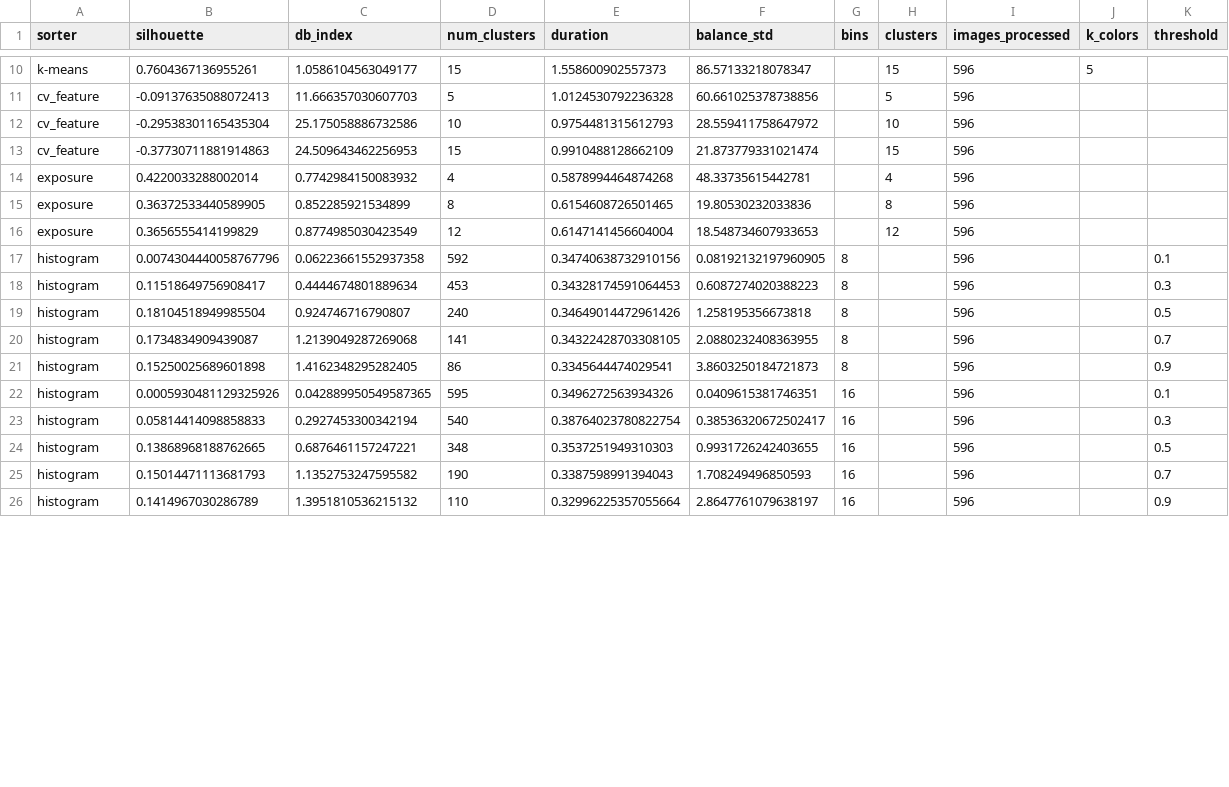
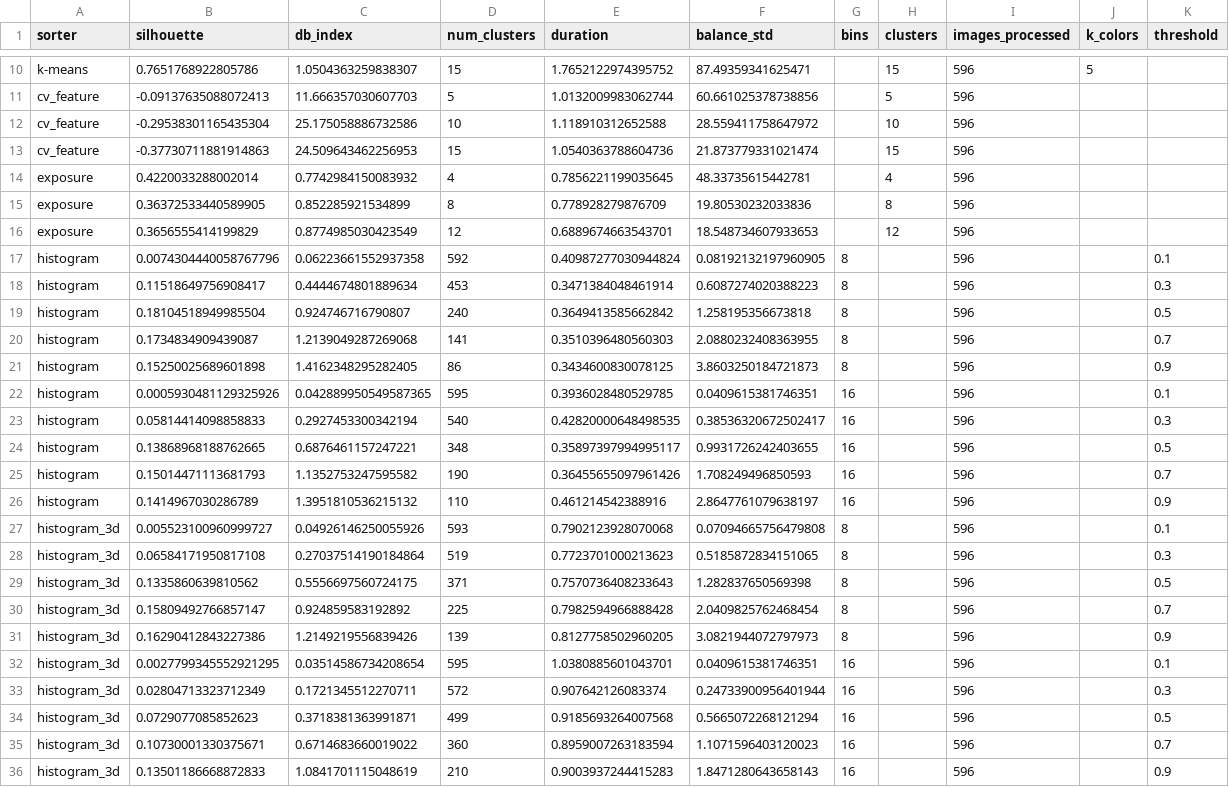
Before and after one commit to Sampppp/color-sorter, a CSV file: metrics/results.csv, drawn as a sheet; only a part is shown, gaps mark what is left out; the diff covers the shown part only; the diff names each change by its address in the sheet, - before the commit and + after, or states it on an @@ line.

Commit message:
3d histogram sorting, ineffective

```diff
--- a/metrics/results.csv
+++ b/metrics/results.csv
-B10 (silhouette): 0.7604367136955261
+B10 (silhouette): 0.7651768922805786
-C10 (db_index): 1.0586104563049177
+C10 (db_index): 1.0504363259838307
-E10 (duration): 1.558600902557373
+E10 (duration): 1.7652122974395752
-F10 (balance_std): 86.57133218078347
+F10 (balance_std): 87.49359341625471
-E11 (duration): 1.0124530792236328
+E11 (duration): 1.0132009983062744
-E12 (duration): 0.9754481315612793
+E12 (duration): 1.118910312652588
-E13 (duration): 0.9910488128662109
+E13 (duration): 1.0540363788604736
-E14 (duration): 0.5878994464874268
+E14 (duration): 0.7856221199035645
-E15 (duration): 0.6154608726501465
+E15 (duration): 0.778928279876709
-E16 (duration): 0.6147141456604004
+E16 (duration): 0.6889674663543701
-E17 (duration): 0.34740638732910156
+E17 (duration): 0.40987277030944824
-E18 (duration): 0.34328174591064453
+E18 (duration): 0.3471384048461914
-E19 (duration): 0.34649014472961426
+E19 (duration): 0.3649413585662842
-E20 (duration): 0.34322428703308105
+E20 (duration): 0.3510396480560303
-E21 (duration): 0.3345644474029541
+E21 (duration): 0.3434600830078125
-E22 (duration): 0.3496272563934326
+E22 (duration): 0.3936028480529785
-E23 (duration): 0.38764023780822754
+E23 (duration): 0.42820000648498535
-E24 (duration): 0.3537251949310303
+E24 (duration): 0.35897397994995117
-E25 (duration): 0.3387598991394043
+E25 (duration): 0.36455655097961426
-E26 (duration): 0.32996225357055664
+E26 (duration): 0.461214542388916
+row 27: histogram_3d | 0.005523100960999727 | 0.04926146250055926 | 593 | 0.7902123928070068 | 0.07094665756479808 | 8 |  | 596 |  | 0.1
+row 28: histogram_3d | 0.06584171950817108 | 0.27037514190184864 | 519 | 0.7723701000213623 | 0.5185872834151065 | 8 |  | 596 |  | 0.3
+row 29: histogram_3d | 0.1335860639810562 | 0.5556697560724175 | 371 | 0.7570736408233643 | 1.282837650569398 | 8 |  | 596 |  | 0.5
+row 30: histogram_3d | 0.15809492766857147 | 0.924859583192892 | 225 | 0.7982594966888428 | 2.0409825762468454 | 8 |  | 596 |  | 0.7
+row 31: histogram_3d | 0.16290412843227386 | 1.2149219556839426 | 139 | 0.8127758502960205 | 3.0821944072797973 | 8 |  | 596 |  | 0.9
+row 32: histogram_3d | 0.0027799345552921295 | 0.03514586734208654 | 595 | 1.0380885601043701 | 0.0409615381746351 | 16 |  | 596 |  | 0.1
+row 33: histogram_3d | 0.02804713323712349 | 0.1721345512270711 | 572 | 0.907642126083374 | 0.24733900956401944 | 16 |  | 596 |  | 0.3
+row 34: histogram_3d | 0.0729077085852623 | 0.3718381363991871 | 499 | 0.9185693264007568 | 0.5665072268121294 | 16 |  | 596 |  | 0.5
+row 35: histogram_3d | 0.10730001330375671 | 0.6714683660019022 | 360 | 0.8959007263183594 | 1.1071596403120023 | 16 |  | 596 |  | 0.7
+row 36: histogram_3d | 0.13501186668872833 | 1.0841701115048619 | 210 | 0.9003937244415283 | 1.8471280643658143 | 16 |  | 596 |  | 0.9
```
Also changed, not shown: 47 edited cells elsewhere in this file, 9 other files.
